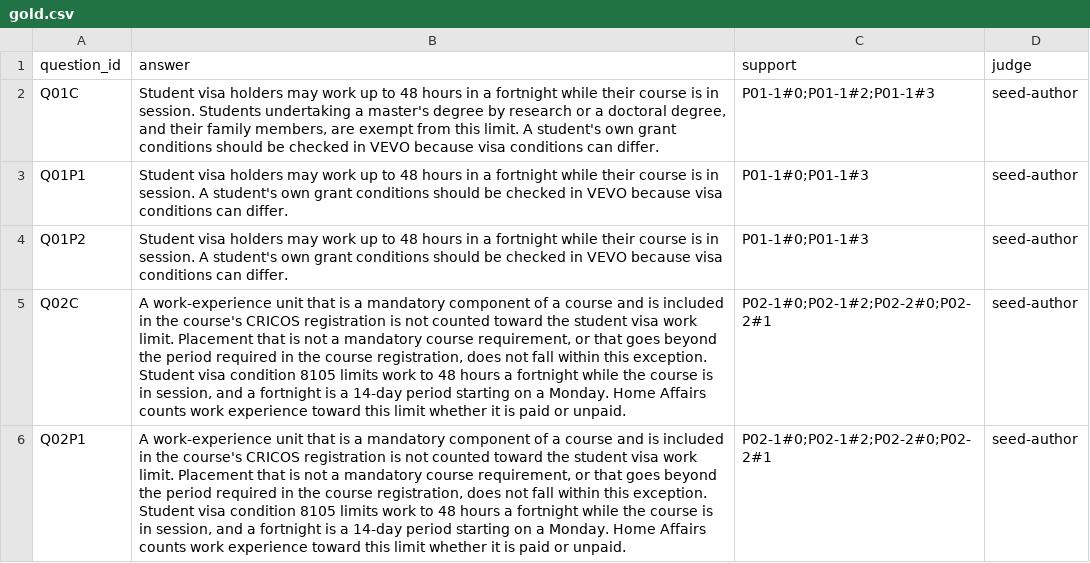
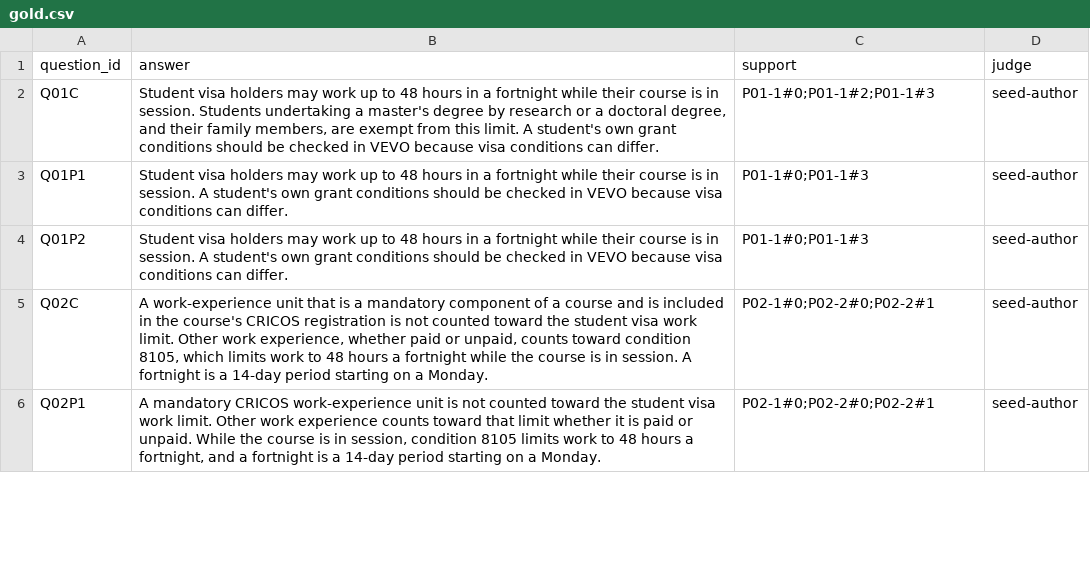
Before and after one commit to Elaine-tyl/MelbourneMate, a CSV file: data/v1/gold.csv, drawn as a sheet; only a part is shown; the diff covers the shown part only; the diff names each change by its address in the sheet, - before the commit and + after, or states it on an @@ line.

Commit message:
[S9-02] Require both passages for inferred questions
These questions were fully answered by one passage while both passages stayed grade 1. Rewrite them, and their reference answers, so each part depends on a different passage.

```diff
--- a/data/v1/gold.csv
+++ b/data/v1/gold.csv
-B5 (answer): …work limit. Placement that is not a mandatory course requirement, or that goes beyond the period required in the course registration, does not fall within this exception. Student visa condition 8105 limits work to 48 hours a fortnight while the course is in session, and a fortnight is a 14-day period starting on a Monday. Home Affairs counts work experience toward this limit whether it is paid or unpaid.
+B5 (answer): …work limit. Other work experience, whether paid or unpaid, counts toward condition 8105, which limits work to 48 hours a fortnight while the course is in session. A fortnight is a 14-day period starting on a Monday.
-C5:C6 (support): P02-1#0;P02-1#2;P02-2#0;P02-2#1
+C5:C6 (support): P02-1#0;P02-2#0;P02-2#1
-B6 (answer): A work-experience unit that is a mandatory component of a course and is included in the course's CRICOS registration is not counted toward the student visa work limit. Placement that is not a mandatory course requirement, or that goes beyond the period required in the course registration, does not fall within this exception. Student visa condition 8105 limits work to 48 hours a fortnight while the course is in session, and a fortnight is a 14-day period starting on a Monday. Home Affairs counts work experience toward this limit whether it is paid or unpaid.
+B6 (answer): A mandatory CRICOS work-experience unit is not counted toward the student visa work limit. Other work experience counts toward that limit whether it is paid or unpaid. While the course is in session, condition 8105 limits work to 48 hours a fortnight, and a fortnight is a 14-day period starting on a Monday.
```
Also changed, not shown: 9 edited cells elsewhere in this file, data/v1/questions.csv.
